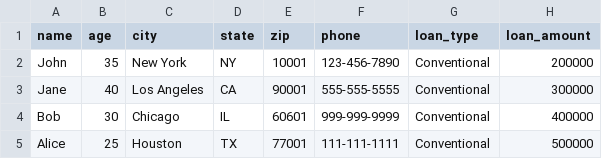
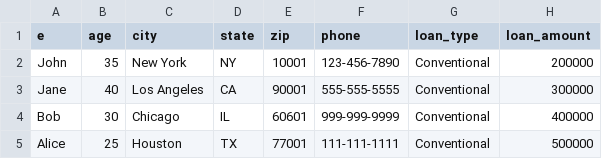
Before and after one commit to NehaK-2010/Python-Practice, a CSV file: output.csv, drawn as a sheet; only a part is shown; the diff names each change by its address in the sheet, - before the commit and + after, or states it on an @@ line.

```diff
--- a/output.csv
+++ b/output.csv
-A1: name
+A1: e
```
Also changed, not shown: 2 other files.
